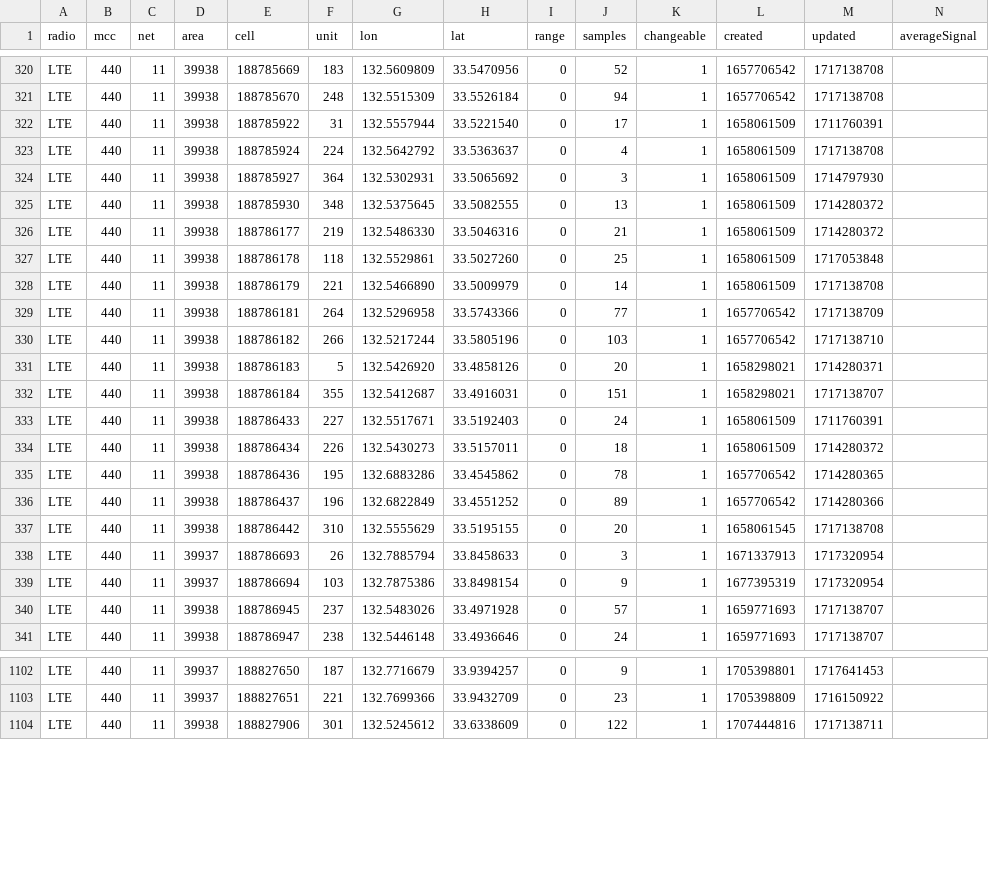
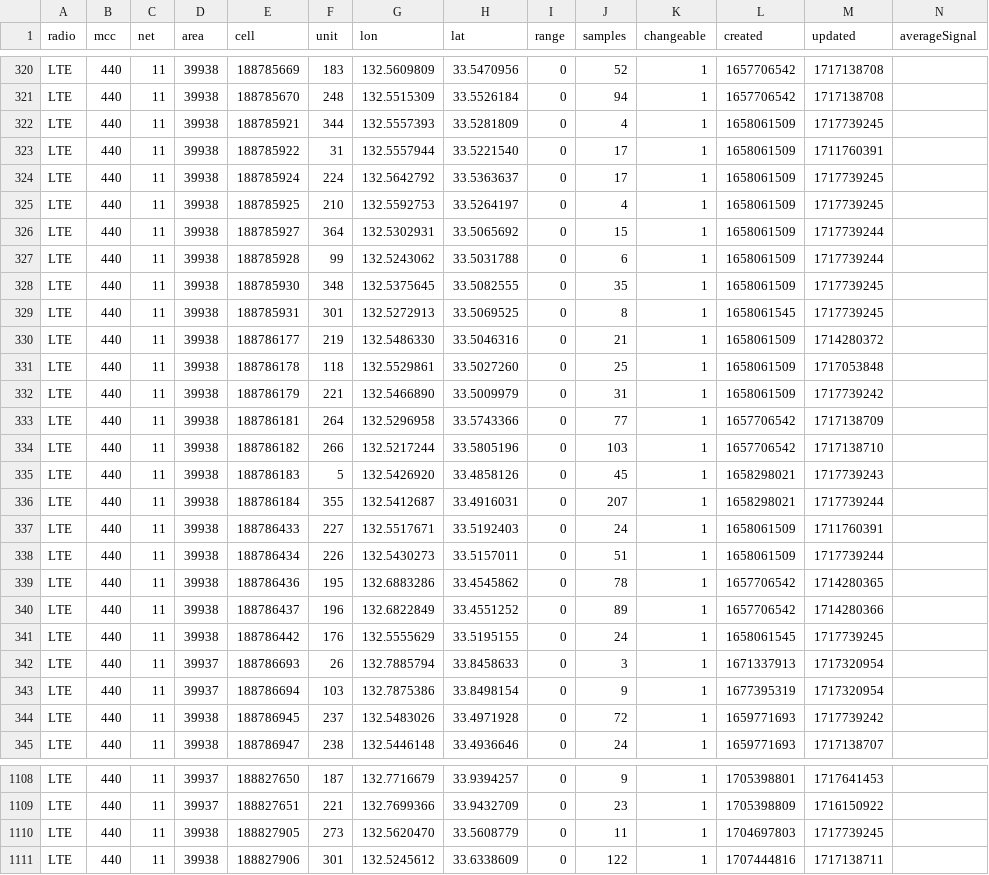
Before and after one commit to raku10ehime/kmz, a CSV file: mls44011.csv, drawn as a sheet; only a part is shown, gaps mark what is left out; the diff covers the shown part only.

```diff
--- a/mls44011.csv
+++ b/mls44011.csv
@@ -321,21 +321,25 @@ LTE,440,11,39938,188785669,183,132.5609809,33.5470956,0,52,1,1657706542,17171387
 LTE,440,11,39938,188785670,248,132.5515309,33.5526184,0,94,1,1657706542,1717138708,
+LTE,440,11,39938,188785921,344,132.5557393,33.5281809,0,4,1,1658061509,1717739245,
 LTE,440,11,39938,188785922,31,132.5557944,33.5221540,0,17,1,1658061509,1711760391,
-LTE,440,11,39938,188785924,224,132.5642792,33.5363637,0,4,1,1658061509,1717138708,
-LTE,440,11,39938,188785927,364,132.5302931,33.5065692,0,3,1,1658061509,1714797930,
-LTE,440,11,39938,188785930,348,132.5375645,33.5082555,0,13,1,1658061509,1714280372,
+LTE,440,11,39938,188785924,224,132.5642792,33.5363637,0,17,1,1658061509,1717739245,
+LTE,440,11,39938,188785925,210,132.5592753,33.5264197,0,4,1,1658061509,1717739245,
+LTE,440,11,39938,188785927,364,132.5302931,33.5065692,0,15,1,1658061509,1717739244,
+LTE,440,11,39938,188785928,99,132.5243062,33.5031788,0,6,1,1658061509,1717739244,
+LTE,440,11,39938,188785930,348,132.5375645,33.5082555,0,35,1,1658061509,1717739245,
+LTE,440,11,39938,188785931,301,132.5272913,33.5069525,0,8,1,1658061545,1717739245,
 LTE,440,11,39938,188786177,219,132.5486330,33.5046316,0,21,1,1658061509,1714280372,
 LTE,440,11,39938,188786178,118,132.5529861,33.5027260,0,25,1,1658061509,1717053848,
-LTE,440,11,39938,188786179,221,132.5466890,33.5009979,0,14,1,1658061509,1717138708,
+LTE,440,11,39938,188786179,221,132.5466890,33.5009979,0,31,1,1658061509,1717739242,
 LTE,440,11,39938,188786181,264,132.5296958,33.5743366,0,77,1,1657706542,1717138709,
 LTE,440,11,39938,188786182,266,132.5217244,33.5805196,0,103,1,1657706542,1717138710,
-LTE,440,11,39938,188786183,5,132.5426920,33.4858126,0,20,1,1658298021,1714280371,
-LTE,440,11,39938,188786184,355,132.5412687,33.4916031,0,151,1,1658298021,1717138707,
+LTE,440,11,39938,188786183,5,132.5426920,33.4858126,0,45,1,1658298021,1717739243,
+LTE,440,11,39938,188786184,355,132.5412687,33.4916031,0,207,1,1658298021,1717739244,
 LTE,440,11,39938,188786433,227,132.5517671,33.5192403,0,24,1,1658061509,1711760391,
-LTE,440,11,39938,188786434,226,132.5430273,33.5157011,0,18,1,1658061509,1714280372,
+LTE,440,11,39938,188786434,226,132.5430273,33.5157011,0,51,1,1658061509,1717739244,
 LTE,440,11,39938,188786436,195,132.6883286,33.4545862,0,78,1,1657706542,1714280365,
 LTE,440,11,39938,188786437,196,132.6822849,33.4551252,0,89,1,1657706542,1714280366,
-LTE,440,11,39938,188786442,310,132.5555629,33.5195155,0,20,1,1658061545,1717138708,
+LTE,440,11,39938,188786442,176,132.5555629,33.5195155,0,24,1,1658061545,1717739245,
 LTE,440,11,39937,188786693,26,132.7885794,33.8458633,0,3,1,1671337913,1717320954,
 LTE,440,11,39937,188786694,103,132.7875386,33.8498154,0,9,1,1677395319,1717320954,
-LTE,440,11,39938,188786945,237,132.5483026,33.4971928,0,57,1,1659771693,1717138707,
+LTE,440,11,39938,188786945,237,132.5483026,33.4971928,0,72,1,1659771693,1717739242,
 LTE,440,11,39938,188786947,238,132.5446148,33.4936646,0,24,1,1659771693,1717138707,
@@ -1103,2 +1109,3 @@ LTE,440,11,39937,188827650,187,132.7716679,33.9394257,0,9,1,1705398801,171764145
 LTE,440,11,39937,188827651,221,132.7699366,33.9432709,0,23,1,1705398809,1716150922,
+LTE,440,11,39938,188827905,273,132.5620470,33.5608779,0,11,1,1704697803,1717739245,
 LTE,440,11,39938,188827906,301,132.5245612,33.6338609,0,122,1,1707444816,1717138711,
```
Also changed, not shown: 4 added rows and 14 edited cells elsewhere in this file, 2 other files.
